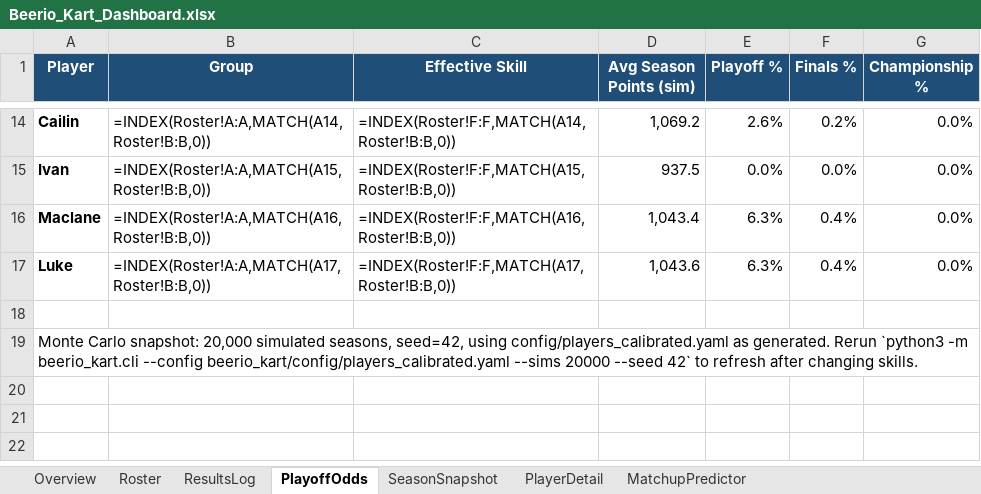
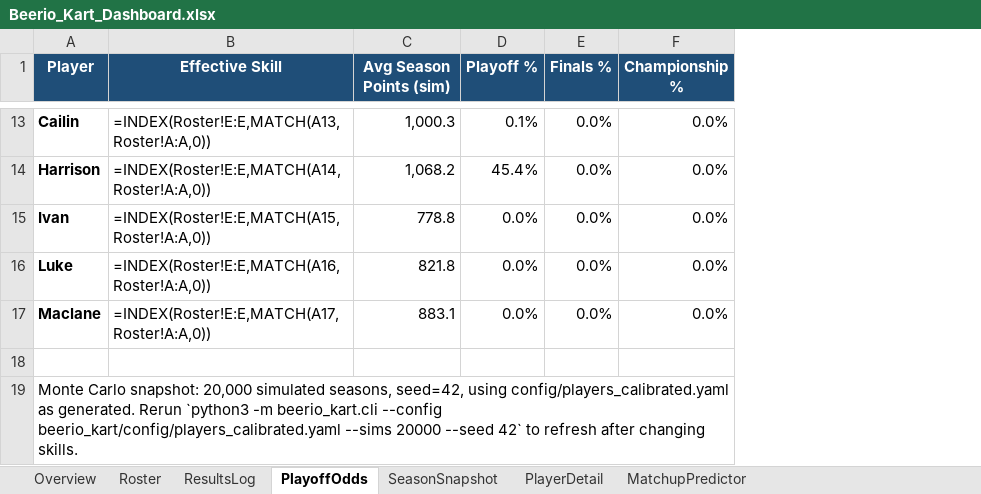
Before and after one commit to kmtalken-boop/Kannon_Claude, an Excel workbook: beerio_kart/dashboard/Beerio_Kart_Dashboard.xlsx, sheet PlayoffOdds, drawn as a sheet; only a part is shown, gaps mark what is left out; values as stored, in another font and other column widths than the file's, no borders; formulas without a stored value are shown as written; charts and pictures and conditional formats and table styles not drawn; removed rows and columns are numbered as before the commit, all else as after; the diff covers the shown part only; the diff names each change by its address in the sheet, - before the commit and + after, or states it on an @@ line.

```diff
--- a/beerio_kart/dashboard/Beerio_Kart_Dashboard.xlsx (sheet PlayoffOdds)
+++ b/beerio_kart/dashboard/Beerio_Kart_Dashboard.xlsx (sheet PlayoffOdds)
-column B (Group), rows 14-15: =INDEX(Roster!A:A,MATCH(A14,Roster!B:B,0)) | =INDEX(Roster!A:A,MATCH(A15,Roster!B:B,0)); row 17: =INDEX(Roster!A:A,MATCH(A17,Roster!B:B,0))
-B13 (Effective Skill): =INDEX(Roster!F:F,MATCH(A14,Roster!B:B,0))
+B13 (Effective Skill): =INDEX(Roster!E:E,MATCH(A13,Roster!A:A,0))
-C13 (Avg Season Points (sim)): 1,069.2
+C13 (Avg Season Points (sim)): 1,000.3
-D13 (Playoff %): 2.6%
+D13 (Playoff %): 0.1%
-E13 (Finals %): 0.2%
+E13 (Finals %): 0.0%
+row 14: Harrison | =INDEX(Roster!E:E,MATCH(A14,Roster!A:A,0)) | 1,068.2 | 45.4% | 0.0% | 0.0%
-B15 (Effective Skill): =INDEX(Roster!F:F,MATCH(A15,Roster!B:B,0))
+B15 (Effective Skill): =INDEX(Roster!E:E,MATCH(A15,Roster!A:A,0))
-C15 (Avg Season Points (sim)): 937.5
+C15 (Avg Season Points (sim)): 778.8
-row 16: Maclane | =INDEX(Roster!A:A,MATCH(A16,Roster!B:B,0)) | =INDEX(Roster!F:F,MATCH(A16,Roster!B:B,0)) | 1,043.4 | 6.3% | 0.4% | 0.0%
-B16 (Effective Skill): =INDEX(Roster!F:F,MATCH(A17,Roster!B:B,0))
+B16 (Effective Skill): =INDEX(Roster!E:E,MATCH(A16,Roster!A:A,0))
-C16 (Avg Season Points (sim)): 1,043.6
+C16 (Avg Season Points (sim)): 821.8
-D16 (Playoff %): 6.3%
+D16 (Playoff %): 0.0%
-E16 (Finals %): 0.4%
+E16 (Finals %): 0.0%
+row 17: Maclane | =INDEX(Roster!E:E,MATCH(A17,Roster!A:A,0)) | 883.1 | 0.0% | 0.0% | 0.0%
```
Also changed, not shown: 5 added rows, 6 removed rows and 20 edited cells elsewhere in this sheet, sheet SeasonSnapshot, sheet Roster, sheet PlayerDetail, sheet Overview, charts or pictures, 19 other files.
